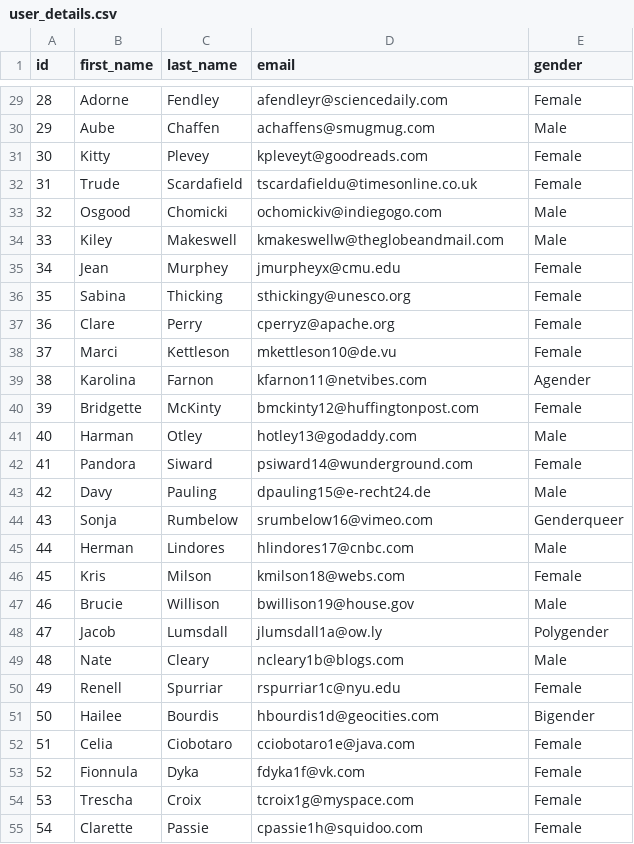
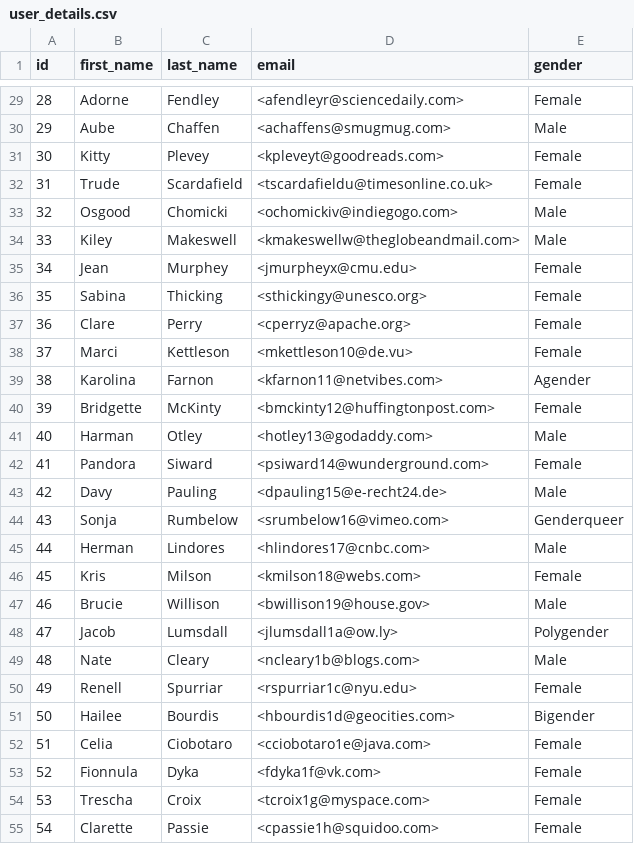
Before and after one commit to hashkrish/se2001-notes, a CSV file: question_papers/23t1/oppe2/user_details.csv, drawn as a sheet; only a part is shown, gaps mark what is left out; the diff covers the shown part only.

```diff
--- a/question_papers/23t1/oppe2/user_details.csv
+++ b/question_papers/23t1/oppe2/user_details.csv
@@ -29,27 +29,27 @@ id,first_name,last_name,email,gender
-28,Adorne,Fendley,afendleyr@sciencedaily.com,Female
-29,Aube,Chaffen,achaffens@smugmug.com,Male
-30,Kitty,Plevey,kpleveyt@goodreads.com,Female
-31,Trude,Scardafield,tscardafieldu@timesonline.co.uk,Female
-32,Osgood,Chomicki,ochomickiv@indiegogo.com,Male
-33,Kiley,Makeswell,kmakeswellw@theglobeandmail.com,Male
-34,Jean,Murphey,jmurpheyx@cmu.edu,Female
-35,Sabina,Thicking,sthickingy@unesco.org,Female
-36,Clare,Perry,cperryz@apache.org,Female
-37,Marci,Kettleson,mkettleson10@de.vu,Female
-38,Karolina,Farnon,kfarnon11@netvibes.com,Agender
-39,Bridgette,McKinty,bmckinty12@huffingtonpost.com,Female
-40,Harman,Otley,hotley13@godaddy.com,Male
-41,Pandora,Siward,psiward14@wunderground.com,Female
-42,Davy,Pauling,dpauling15@e-recht24.de,Male
-43,Sonja,Rumbelow,srumbelow16@vimeo.com,Genderqueer
-44,Herman,Lindores,hlindores17@cnbc.com,Male
-45,Kris,Milson,kmilson18@webs.com,Female
-46,Brucie,Willison,bwillison19@house.gov,Male
-47,Jacob,Lumsdall,jlumsdall1a@ow.ly,Polygender
-48,Nate,Cleary,ncleary1b@blogs.com,Male
-49,Renell,Spurriar,rspurriar1c@nyu.edu,Female
-50,Hailee,Bourdis,hbourdis1d@geocities.com,Bigender
-51,Celia,Ciobotaro,cciobotaro1e@java.com,Female
-52,Fionnula,Dyka,fdyka1f@vk.com,Female
-53,Trescha,Croix,tcroix1g@myspace.com,Female
-54,Clarette,Passie,cpassie1h@squidoo.com,Female
+28,Adorne,Fendley,<afendleyr@sciencedaily.com>,Female
+29,Aube,Chaffen,<achaffens@smugmug.com>,Male
+30,Kitty,Plevey,<kpleveyt@goodreads.com>,Female
+31,Trude,Scardafield,<tscardafieldu@timesonline.co.uk>,Female
+32,Osgood,Chomicki,<ochomickiv@indiegogo.com>,Male
+33,Kiley,Makeswell,<kmakeswellw@theglobeandmail.com>,Male
+34,Jean,Murphey,<jmurpheyx@cmu.edu>,Female
+35,Sabina,Thicking,<sthickingy@unesco.org>,Female
+36,Clare,Perry,<cperryz@apache.org>,Female
+37,Marci,Kettleson,<mkettleson10@de.vu>,Female
+38,Karolina,Farnon,<kfarnon11@netvibes.com>,Agender
+39,Bridgette,McKinty,<bmckinty12@huffingtonpost.com>,Female
+40,Harman,Otley,<hotley13@godaddy.com>,Male
+41,Pandora,Siward,<psiward14@wunderground.com>,Female
+42,Davy,Pauling,<dpauling15@e-recht24.de>,Male
+43,Sonja,Rumbelow,<srumbelow16@vimeo.com>,Genderqueer
+44,Herman,Lindores,<hlindores17@cnbc.com>,Male
+45,Kris,Milson,<kmilson18@webs.com>,Female
+46,Brucie,Willison,<bwillison19@house.gov>,Male
+47,Jacob,Lumsdall,<jlumsdall1a@ow.ly>,Polygender
+48,Nate,Cleary,<ncleary1b@blogs.com>,Male
+49,Renell,Spurriar,<rspurriar1c@nyu.edu>,Female
+50,Hailee,Bourdis,<hbourdis1d@geocities.com>,Bigender
+51,Celia,Ciobotaro,<cciobotaro1e@java.com>,Female
+52,Fionnula,Dyka,<fdyka1f@vk.com>,Female
+53,Trescha,Croix,<tcroix1g@myspace.com>,Female
+54,Clarette,Passie,<cpassie1h@squidoo.com>,Female
```
Also changed, not shown: 73 edited cells elsewhere in this file, question_papers/23t1/oppe2/info.csv, 50 other files.
